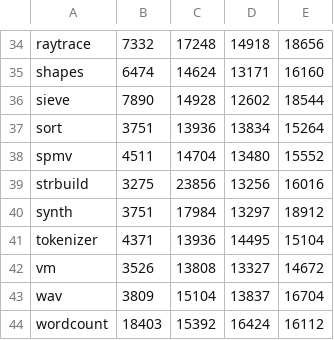
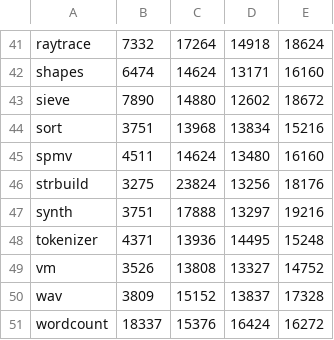
Before and after one commit to dy/jz, a CSV file: .work/memcheck-results.csv, drawn as a sheet; only a part is shown, gaps mark what is left out; addresses are those after the commit; the diff covers the shown part only; the diff names each change by its address in the sheet, - before the commit and + after, or states it on an @@ line.

```diff
--- a/.work/memcheck-results.csv
+++ b/.work/memcheck-results.csv
-C41: 17248
+C41: 17264
-E41: 18656
+E41: 18624
-C43: 14928
+C43: 14880
-E43: 18544
+E43: 18672
-C44: 13936
+C44: 13968
-E44: 15264
+E44: 15216
-C45: 14704
+C45: 14624
-E45: 15552
+E45: 16160
-C46: 23856
+C46: 23824
-E46: 16016
+E46: 18176
-C47: 17984
+C47: 17888
-E47: 18912
+E47: 19216
-E48: 15104
+E48: 15248
-E49: 14672
+E49: 14752
-C50: 15104
+C50: 15152
-E50: 16704
+E50: 17328
-B51: 18403
+B51: 18337
-C51: 15392
+C51: 15376
-E51: 16112
+E51: 16272
```
Also changed, not shown: 7 added rows and 57 edited cells elsewhere in this file, 2 other files.
